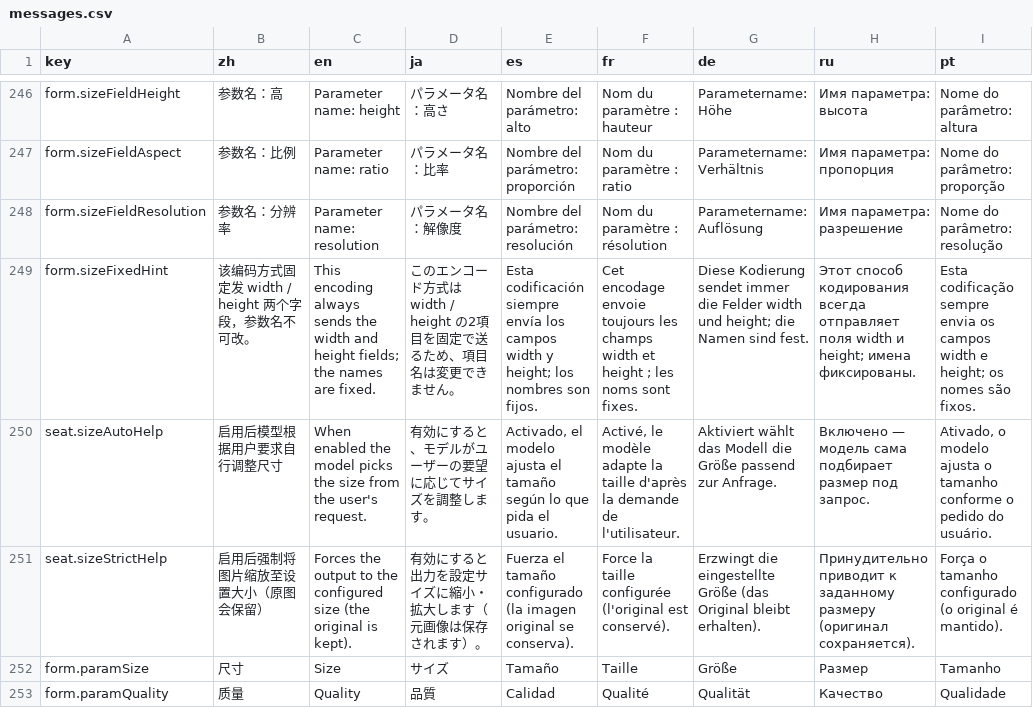
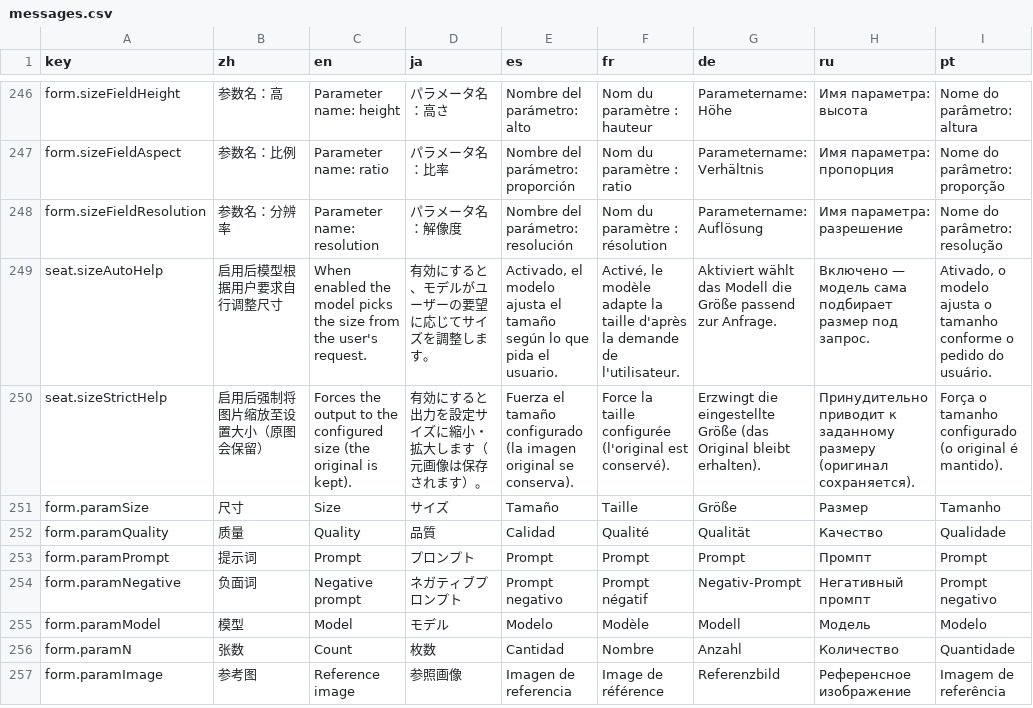
Before and after one commit to CM-Silence/dsh-mo-image, a CSV file: locale/messages.csv, drawn as a sheet; only a part is shown, gaps mark what is left out; the shorter side is filled out with more unchanged rows; the diff names each change by its address in the sheet, - before the commit and + after, or states it on an @@ line.

Commit message:
feat(size): 宽+高 的两个键名可以自定义，prompt 模式不再摆参数名
- encodeSizePrimary 的 width-height 分支改用 size.field / size.second.field 当键名，
  缺省仍是 width / height；默认情形 body 逐字节不变，撞名时两边一起退回默认
- secondSizeField 在 width-height 形态直接返回 null：那里 second 是「高」的键名，
  不再额外发一个比例/档位字段
- 面板上「参数名：宽 / 参数名：高」不再是只读展示，改了真的会改 body
- prompt 模式隐藏参数名那一行：该形态请求层不发这个字段，留着是死键

行为变化提示：老配置里若在 width-height 形态下手工配过 size.second（此前会多发明一个
imageSize 之类的字段，但面板看不见），现在那份配置的含义变成「高的键名」。
模型规则表里没有任何一条声明 second，受影响面限于手工改过的配置。

验收：901 tests 全绿；基线 33 条与 baseline JSON 未动；locales 276 键 × 8 语言一致

```diff
--- a/locale/messages.csv
+++ b/locale/messages.csv
-row 249: form.sizeFixedHint | 该编码方式固定发 width / height 两个字段，参数名不可改。 | This encoding always sends the width and height fields; the names are fixed. | このエンコード方式は width / height の2項目を固定で送るため、項目名は変更できません。 | Esta codificación siempre envía los campos width y height; los nombres son fijos. | Cet encodage envoie toujours les champs width et height ; les noms sont fixes. | Diese Kodierung sendet immer die Felder width und height; die Namen sind fest. | Этот способ кодирования всегда отправляет поля width и height; имена фиксированы. | Esta codificação sempre envia os campos width e height; os nomes são fixos.
```
Also changed, not shown: 4 other files.
